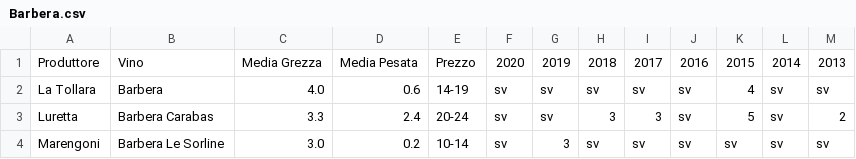
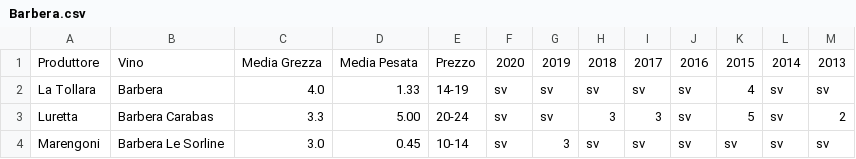
Before and after one commit to dev-crumbs/vinopedia, a CSV file: denominazioni/Italia/Emilia/DOC-Colli-Piacentini/Barbera.csv, drawn as a sheet.

```diff
--- a/denominazioni/Italia/Emilia/DOC-Colli-Piacentini/Barbera.csv
+++ b/denominazioni/Italia/Emilia/DOC-Colli-Piacentini/Barbera.csv
@@ -1,4 +1,4 @@
 Produttore,Vino,Media Grezza,Media Pesata,Prezzo,2020,2019,2018,2017,2016,2015,2014,2013
-La Tollara,Barbera,4.0,0.6,14-19,sv,sv,sv,sv,sv,4,sv,sv
-Luretta,Barbera Carabas,3.3,2.4,20-24,sv,sv,3,3,sv,5,sv,2
-Marengoni,Barbera Le Sorline,3.0,0.2,10-14,sv,3,sv,sv,sv,sv,sv,sv
+La Tollara,Barbera,4.0,1.33,14-19,sv,sv,sv,sv,sv,4,sv,sv
+Luretta,Barbera Carabas,3.3,5.00,20-24,sv,sv,3,3,sv,5,sv,2
+Marengoni,Barbera Le Sorline,3.0,0.45,10-14,sv,3,sv,sv,sv,sv,sv,sv
```
Also changed, not shown: denominazioni/Italia/Emilia/DOC-Colli-Piacentini/Malvasia-di-Candia-Aromatica.csv, denominazioni/Italia/Emilia/DOC-Gutturnio/Gutturnio-Frizzante.csv, 5 other files.
